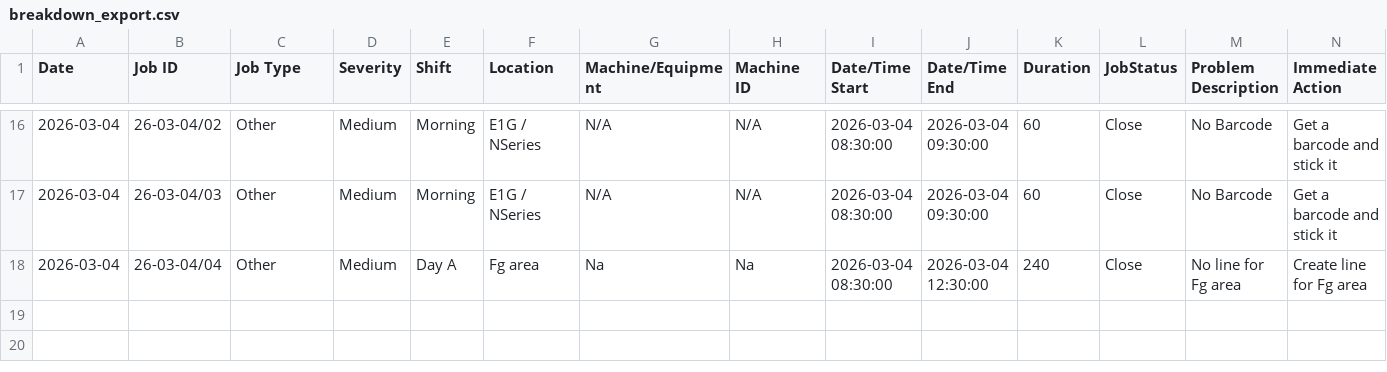
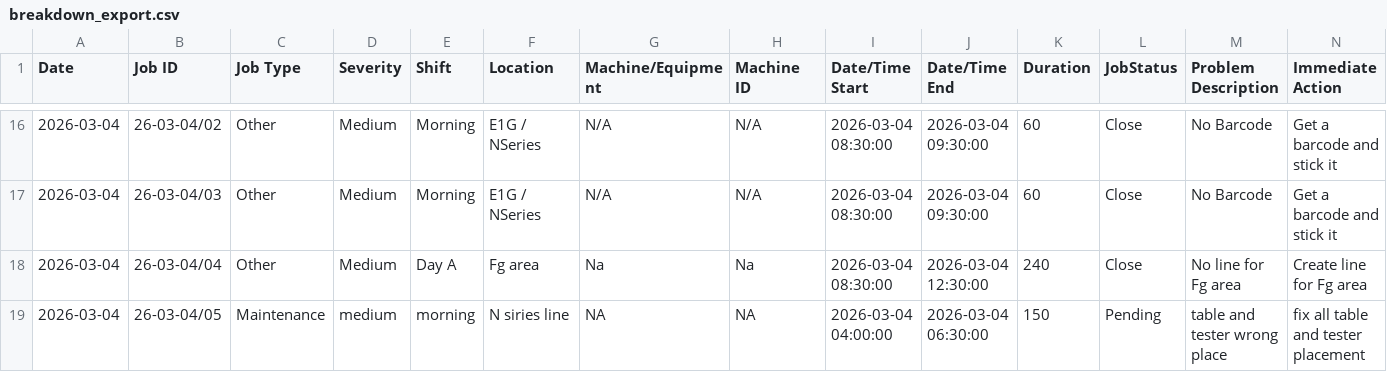
Before and after one commit to azlihanifiah/ME-Dashboard, a CSV file: data/breakdown_export.csv, drawn as a sheet; only a part is shown, gaps mark what is left out; rows hold the shown columns only; the diff names each change by its address in the sheet, - before the commit and + after, or states it on an @@ line.

Commit message:
Auto-save: Update breakdown report (2026-03-04 10:33:56)

```diff
--- a/data/breakdown_export.csv
+++ b/data/breakdown_export.csv
+row 19: 2026-03-04 | 26-03-04/05 | Maintenance | medium | morning | N siries line | NA | NA | 2026-03-04 04:00:00 | 2026-03-04 06:30:00 | 150 | Pending | table and tester wrong place | fix all table and tester placement
```
Also changed, not shown: 1 other file.
